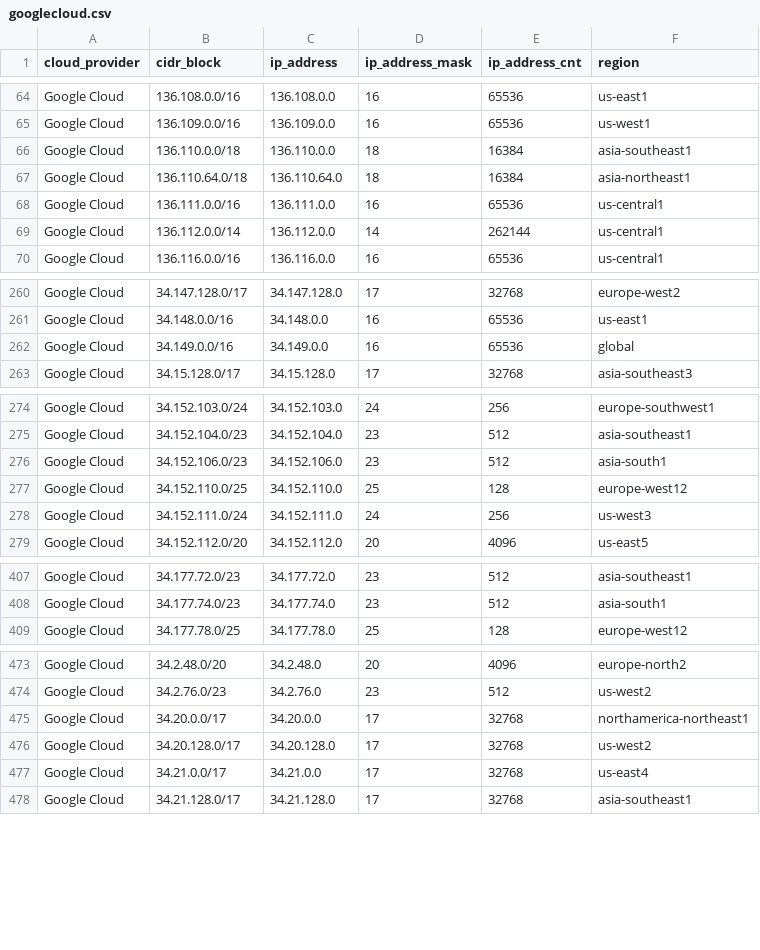
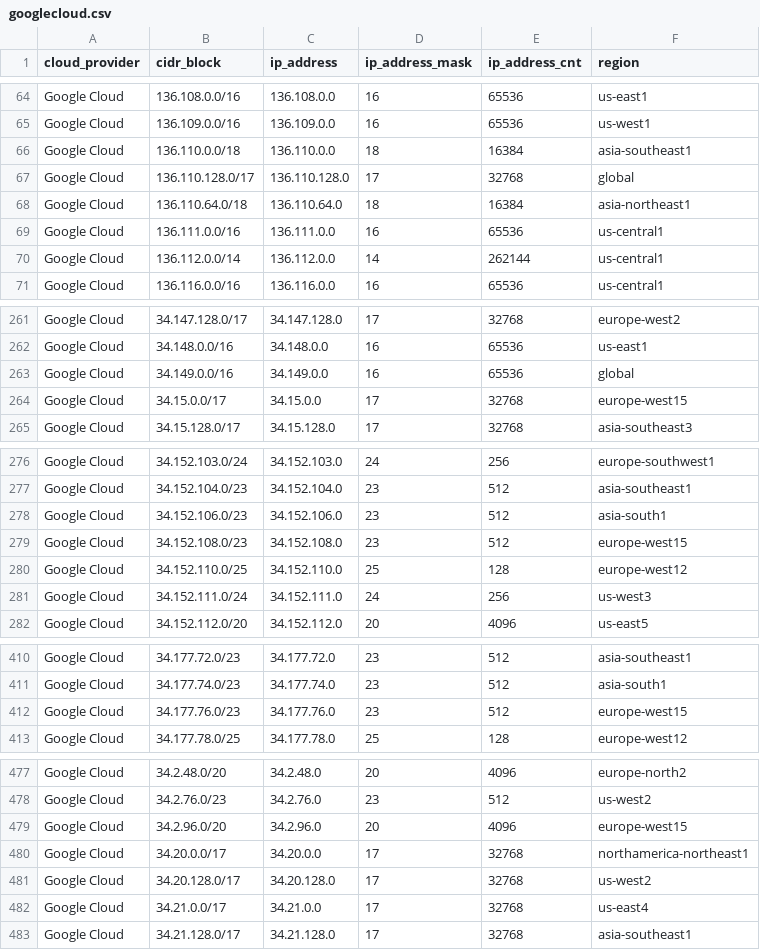
Before and after one commit to tobilg/public-cloud-provider-ip-ranges, a CSV file: data/providers/googlecloud.csv, drawn as a sheet; only a part is shown, gaps mark what is left out; the diff covers the shown part only.

Commit message:
[no ci] Data update on 2025-10-12T04:04:52

```diff
--- a/data/providers/googlecloud.csv
+++ b/data/providers/googlecloud.csv
@@ -66,2 +66,3 @@ Google Cloud,136.109.0.0/16,136.109.0.0,16,65536,us-west1
 Google Cloud,136.110.0.0/18,136.110.0.0,18,16384,asia-southeast1
+Google Cloud,136.110.128.0/17,136.110.128.0,17,32768,global
 Google Cloud,136.110.64.0/18,136.110.64.0,18,16384,asia-northeast1
@@ -262,2 +263,3 @@ Google Cloud,34.148.0.0/16,34.148.0.0,16,65536,us-east1
 Google Cloud,34.149.0.0/16,34.149.0.0,16,65536,global
+Google Cloud,34.15.0.0/17,34.15.0.0,17,32768,europe-west15
 Google Cloud,34.15.128.0/17,34.15.128.0,17,32768,asia-southeast3
@@ -276,2 +278,3 @@ Google Cloud,34.152.104.0/23,34.152.104.0,23,512,asia-southeast1
 Google Cloud,34.152.106.0/23,34.152.106.0,23,512,asia-south1
+Google Cloud,34.152.108.0/23,34.152.108.0,23,512,europe-west15
 Google Cloud,34.152.110.0/25,34.152.110.0,25,128,europe-west12
@@ -408,2 +411,3 @@ Google Cloud,34.177.72.0/23,34.177.72.0,23,512,asia-southeast1
 Google Cloud,34.177.74.0/23,34.177.74.0,23,512,asia-south1
+Google Cloud,34.177.76.0/23,34.177.76.0,23,512,europe-west15
 Google Cloud,34.177.78.0/25,34.177.78.0,25,128,europe-west12
@@ -474,2 +478,3 @@ Google Cloud,34.2.48.0/20,34.2.48.0,20,4096,europe-north2
 Google Cloud,34.2.76.0/23,34.2.76.0,23,512,us-west2
+Google Cloud,34.2.96.0/20,34.2.96.0,20,4096,europe-west15
 Google Cloud,34.20.0.0/17,34.20.0.0,17,32768,northamerica-northeast1
```
Also changed, not shown: 1 added row elsewhere in this file, 6 other files.
